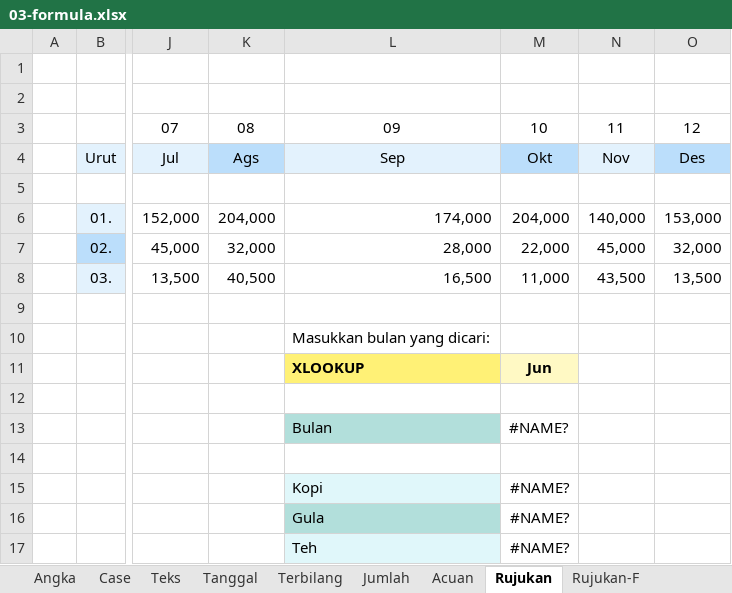
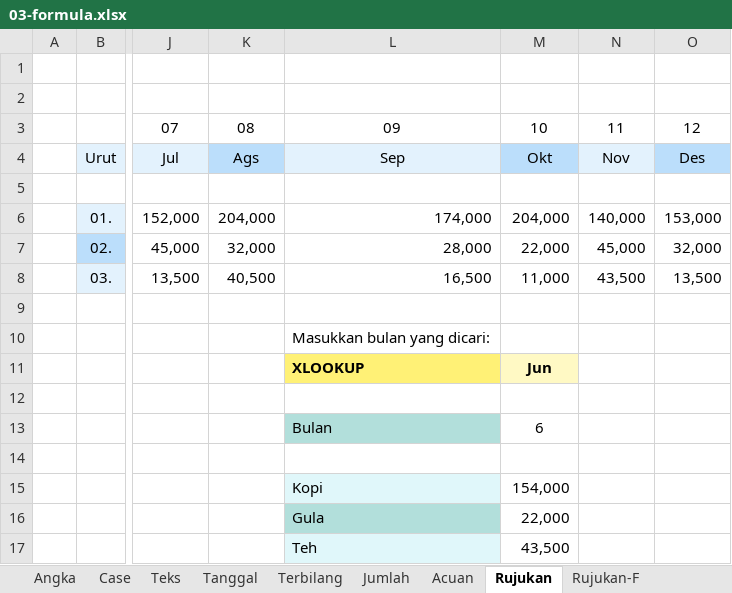
Before and after one commit to epsi-rns/akutidaktahu, an Excel workbook: assets/posts/lembarkerja/2018/08/03-formula.xlsx, sheet Rujukan, drawn as a sheet; only a part is shown, gaps mark what is left out; values as stored, in another font and other column widths than the file's, no borders; the diff names each change by its address in the sheet, - before the commit and + after, or states it on an @@ line.

```diff
--- a/assets/posts/lembarkerja/2018/08/03-formula.xlsx (sheet Rujukan)
+++ b/assets/posts/lembarkerja/2018/08/03-formula.xlsx (sheet Rujukan)
-M13: #NAME?
+M13: 6
-M15: #NAME?
+M15: 154,000
-M16: #NAME?
+M16: 22,000
-M17: #NAME?
+M17: 43,500
```
Also changed, not shown: sheet Rujukan-F, sheet Terbilang, sheet Acuan, other sheet tabs, assets/posts/lembarkerja/2018/06/01-number.xlsx, 14 other files.
